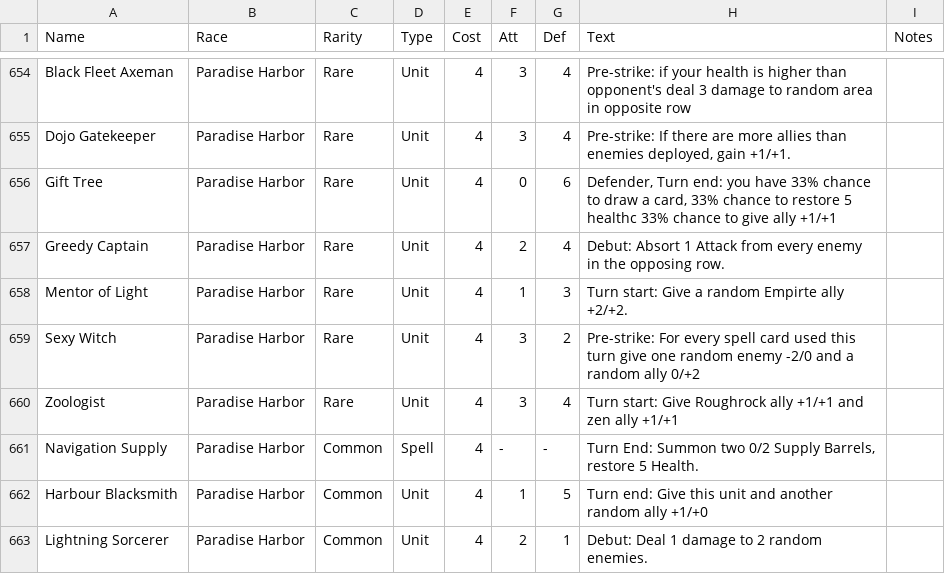
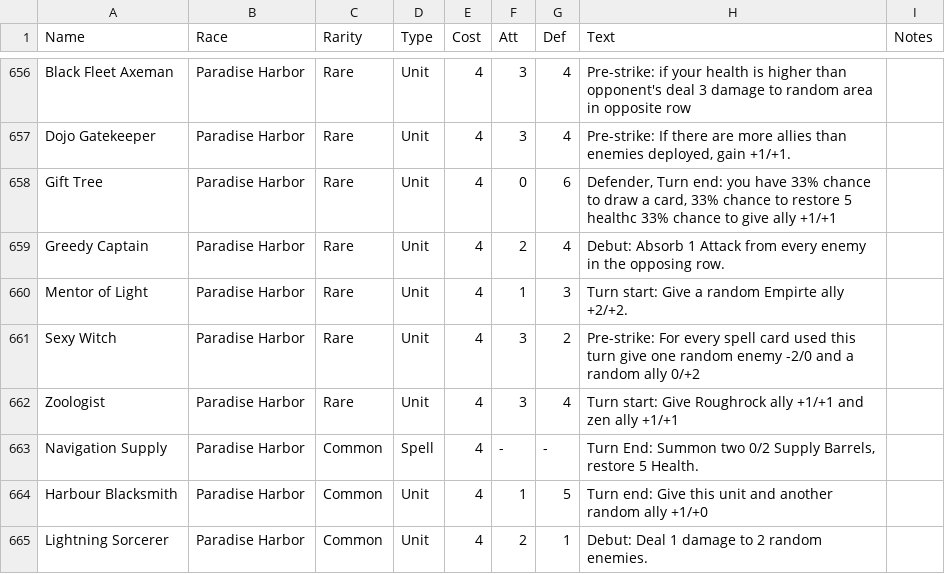
Before and after one commit to MNoya/deckbuilder, a CSV file: deckbuilder_app/data/Fist Of Truth - All Cards.csv, drawn as a sheet; only a part is shown, gaps mark what is left out; the diff covers the shown part only.

```diff
--- a/deckbuilder_app/data/Fist Of Truth - All Cards.csv
+++ b/deckbuilder_app/data/Fist Of Truth - All Cards.csv
@@ -884,3 +886,3 @@ Dojo Gatekeeper,Paradise Harbor,Rare,Unit,4,3,4,"Pre-strike: If there are more a
 Gift Tree,Paradise Harbor,Rare,Unit,4,0,6,"Defender, Turn end: you have 33% chance to draw a card, 33% chance to restore 5 healthc 33% chance to give ally +1/+1",,
-Greedy Captain,Paradise Harbor,Rare,Unit,4,2,4,Debut: Absort 1 Attack from every enemy in the opposing row.,,
+Greedy Captain,Paradise Harbor,Rare,Unit,4,2,4,Debut: Absorb 1 Attack from every enemy in the opposing row.,,
 Mentor of Light,Paradise Harbor,Rare,Unit,4,1,3,Turn start: Give a random Empirte ally +2/+2.,,
```
Also changed, not shown: 2 added rows and 3 edited cells elsewhere in this file, 33 other files.
